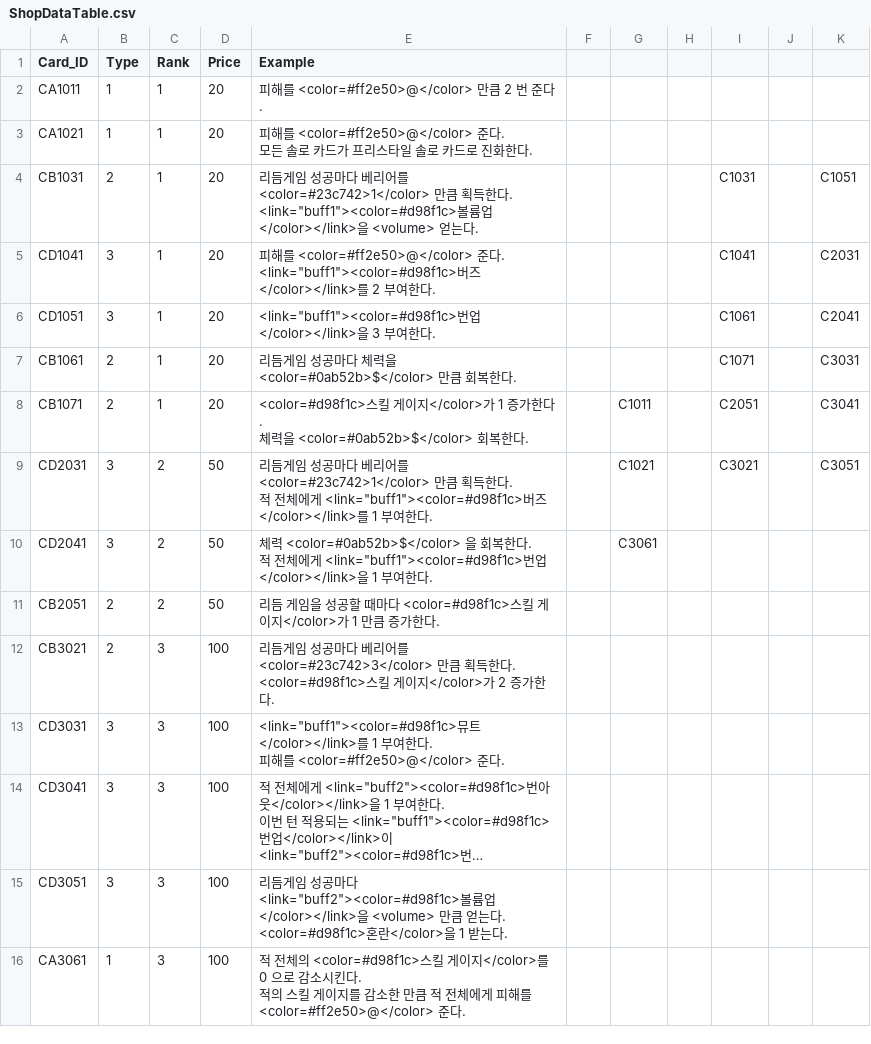
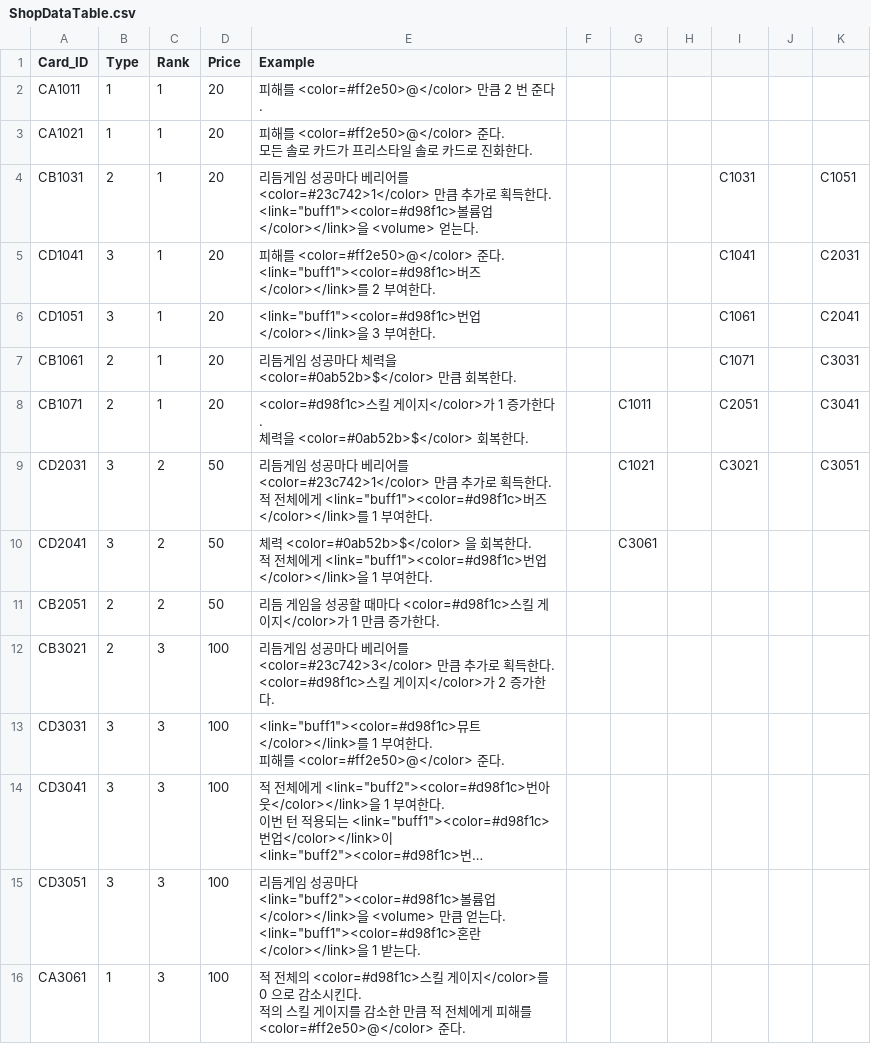
Before and after one commit to ehdgus36/CK2025_Project, a CSV file: Assets/StreamingAssets/DataTable/ShopDataTable.csv, drawn as a sheet; long unchanged cells end in …; ↵ is a line break in a cell; the diff names each change by its address in the sheet, - before the commit and + after, or states it on an @@ line.

```diff
--- a/Assets/StreamingAssets/DataTable/ShopDataTable.csv
+++ b/Assets/StreamingAssets/DataTable/ShopDataTable.csv
-E4 (Example): …큼 획득…
+E4 (Example): …큼 추가로 획득…
-E9 (Example): …큼 획득…
+E9 (Example): …큼 추가로 획득…
-E12 (Example): …<color=#23c742>3</color> 만큼 획득한다…
+E12 (Example): …<color=#23c742>3</color> 만큼 추가로 획득한다…
-E15 (Example): …다. ↵ <color=#d98f1c>혼란</color>을…
+E15 (Example): …다. ↵ <link="buff1"><color=#d98f1c>혼란</color></link>을…
```
Also changed, not shown: Assets/StreamingAssets/DataTable/CardDataTable.csv, Assets/StreamingAssets/DataTable/NoteDataTable.csv, 24 other files.
